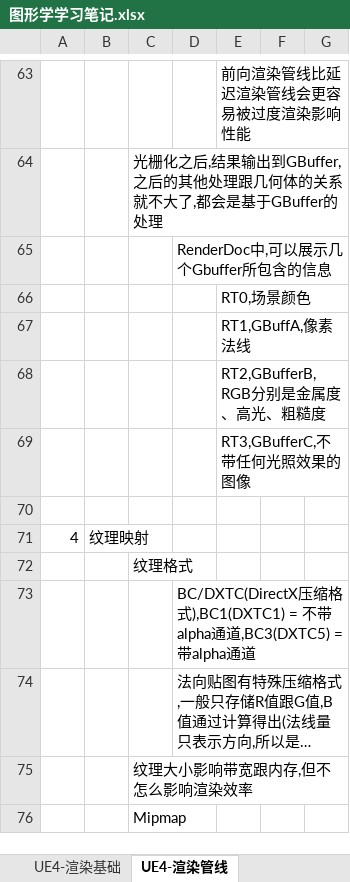
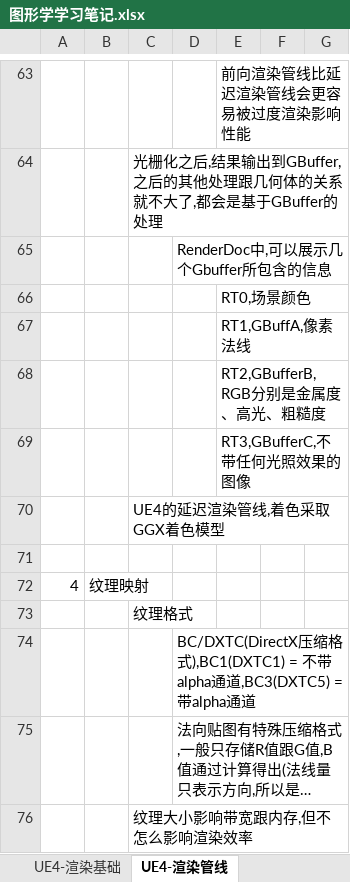
Before and after one commit to MythGalaxy/D3D12Render, an Excel workbook: 图形学学习笔记.xlsx, sheet UE4-渲染管线, drawn as a sheet; only a part is shown, gaps mark what is left out; the shorter side is filled out with more unchanged rows; long unchanged cells end in …; values as stored, in another font and other column widths than the file's, no borders; the diff covers the shown part only; the diff names each change by its address in the sheet, - before the commit and + after, or states it on an @@ line.

```diff
--- a/图形学学习笔记.xlsx (sheet UE4-渲染管线)
+++ b/图形学学习笔记.xlsx (sheet UE4-渲染管线)
+row 70:  |  | UE4的延迟渲染管线,着色采取GGX着色模型
```
Also changed, not shown: 70 added rows and 1 edited cell elsewhere in this sheet.
